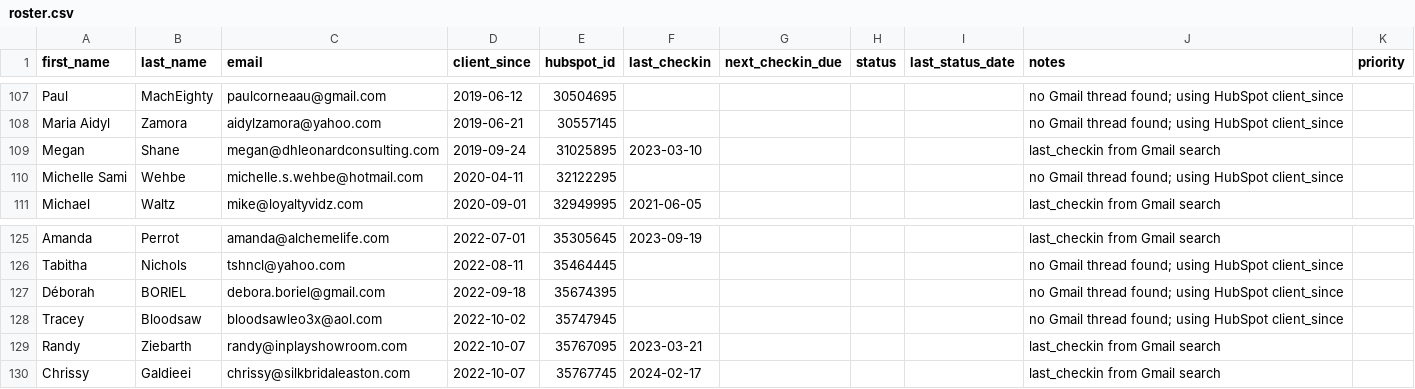
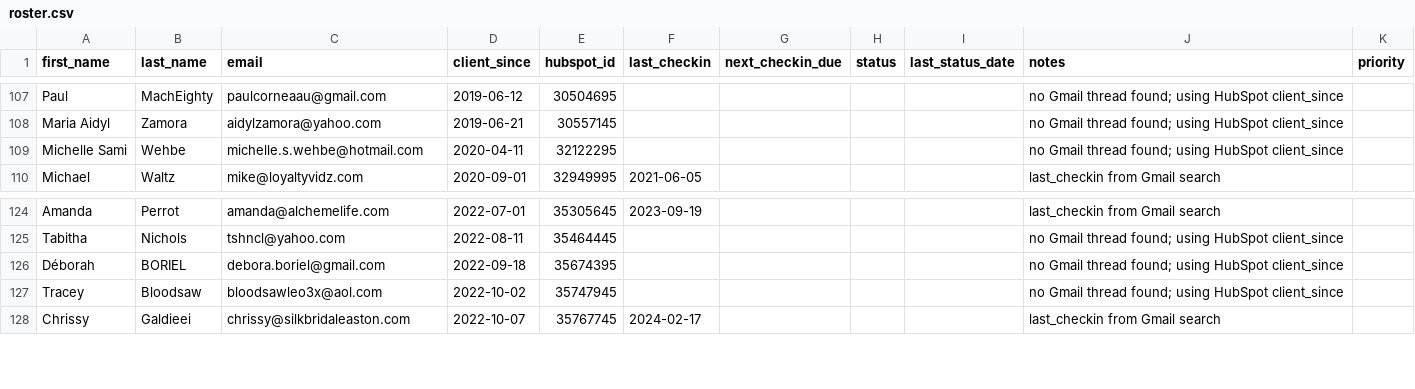
Before and after one commit to Synnovatia/Synnovatia-AIOS, a CSV file: client-reengagement/data/roster.csv, drawn as a sheet; only a part is shown, gaps mark what is left out; the diff names each change by its address in the sheet, - before the commit and + after, or states it on an @@ line.

```diff
--- a/client-reengagement/data/roster.csv
+++ b/client-reengagement/data/roster.csv
-row 109: Megan | Shane | megan@dhleonardconsulting.com | 2019-09-24 | 31025895 | 2023-03-10 |  |  |  | last_checkin from Gmail search
-row 129: Randy | Ziebarth | randy@inplayshowroom.com | 2022-10-07 | 35767095 | 2023-03-21 |  |  |  | last_checkin from Gmail search
```
Also changed, not shown: client-reengagement/data/due_now.csv.
